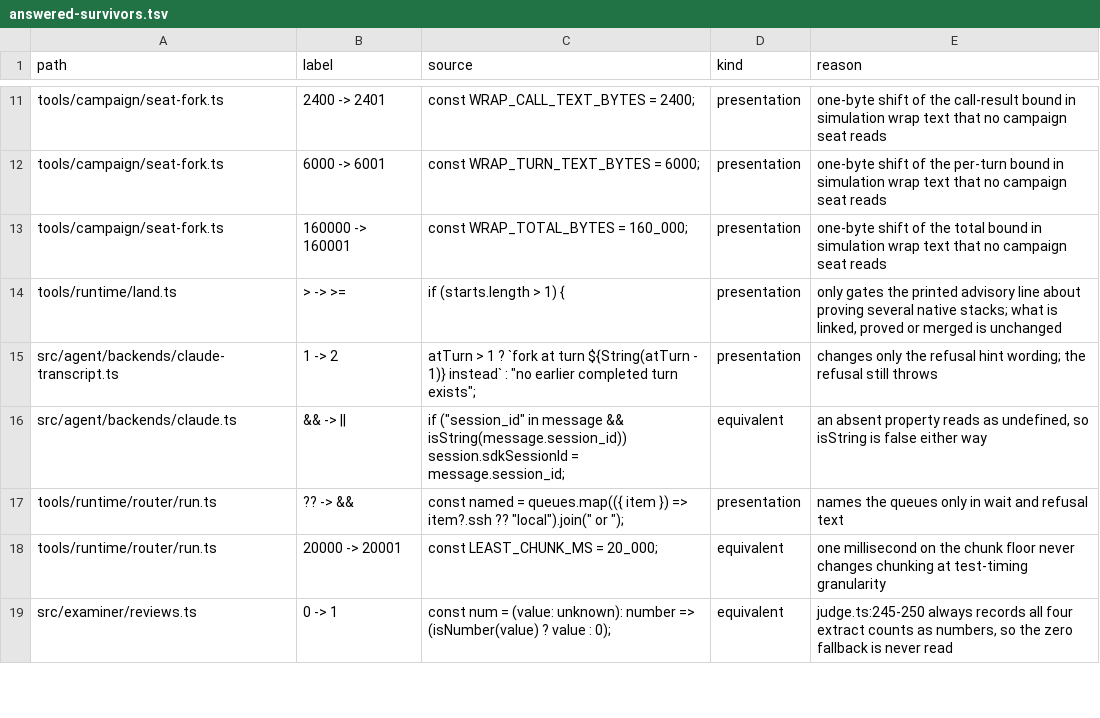
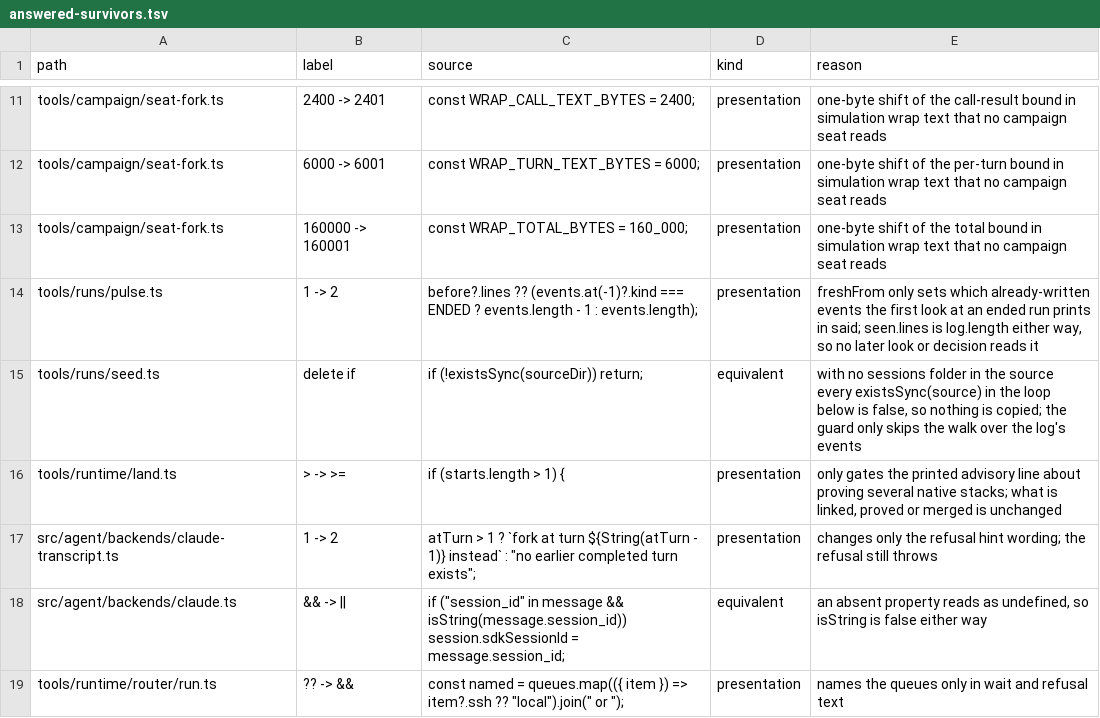
Before and after one commit to s-smits/anabasis, a TSV file: .claude/skills/mutation-testing/answered-survivors.tsv, drawn as a sheet; only a part is shown, gaps mark what is left out; the shorter side is filled out with more unchanged rows.

```diff
--- a/.claude/skills/mutation-testing/answered-survivors.tsv
+++ b/.claude/skills/mutation-testing/answered-survivors.tsv
@@ -13,2 +13,4 @@ tools/campaign/seat-fork.ts	6000 -> 6001	const WRAP_TURN_TEXT_BYTES = 6000;	pres
 tools/campaign/seat-fork.ts	160000 -> 160001	const WRAP_TOTAL_BYTES = 160_000;	presentation	one-byte shift of the total bound in simulation wrap text that no campaign seat reads
+tools/runs/pulse.ts	1 -> 2	before?.lines ?? (events.at(-1)?.kind === ENDED ? events.length - 1 : events.length);	presentation	freshFrom only sets which already-written events the first look at an ended run prints in said; seen.lines is log.length either way, so no later look or decision reads it
+tools/runs/seed.ts	delete if	if (!existsSync(sourceDir)) return;	equivalent	with no sessions folder in the source every existsSync(source) in the loop below is false, so nothing is copied; the guard only skips the walk over the log's events
 tools/runtime/land.ts	> -> >=	if (starts.length > 1) {	presentation	only gates the printed advisory line about proving several native stacks; what is linked, proved or merged is unchanged
```
Also changed, not shown: 5 other files.
